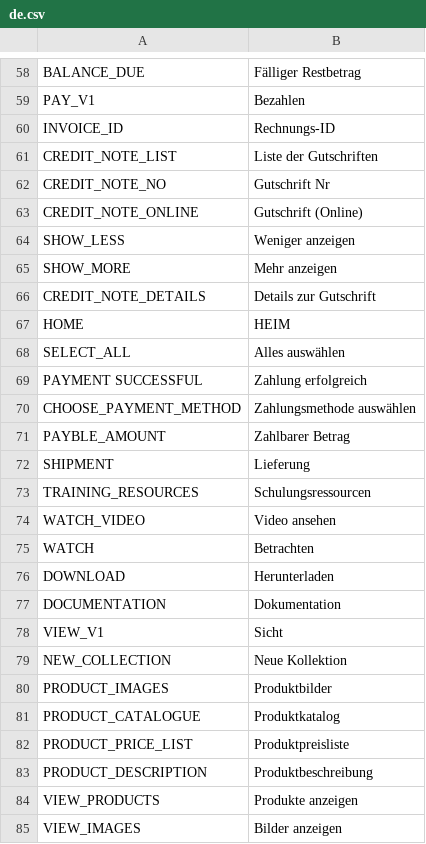
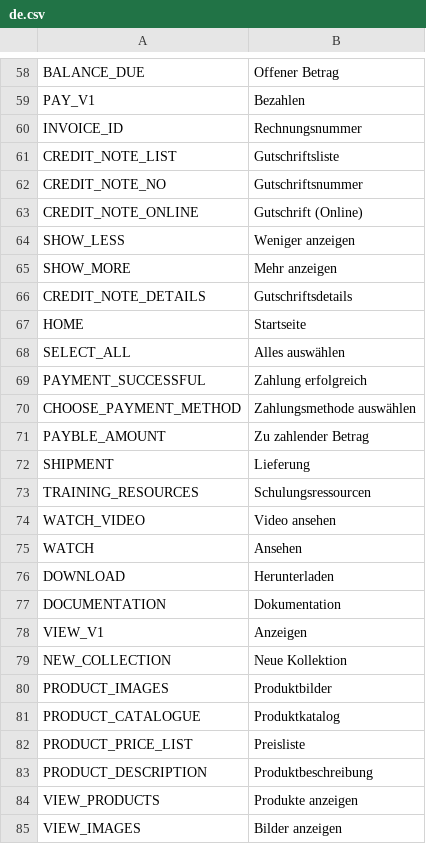
Before and after one commit to avijit-developer/languages, a CSV file: locales/de.csv, drawn as a sheet; only a part is shown, gaps mark what is left out; the diff covers the shown part only; the diff names each change by its address in the sheet, - before the commit and + after, or states it on an @@ line.

```diff
--- a/locales/de.csv
+++ b/locales/de.csv
-B58: Fälliger Restbetrag
+B58: Offener Betrag
-B60: Rechnungs-ID
+B60: Rechnungsnummer
-B61: Liste der Gutschriften
+B61: Gutschriftsliste
-B62: Gutschrift Nr
+B62: Gutschriftsnummer
-B66: Details zur Gutschrift
+B66: Gutschriftsdetails
-B67: HEIM
+B67: Startseite
-A69: PAYMENT SUCCESSFUL
+A69: PAYMENT_SUCCESSFUL
-B71: Zahlbarer Betrag
+B71: Zu zahlender Betrag
-B75: Betrachten
+B75: Ansehen
-B78: Sicht
+B78: Anzeigen
-B82: Produktpreisliste
+B82: Preisliste
```
Also changed, not shown: 12 added rows and 84 edited cells elsewhere in this file, locales/en.csv, 3 other files.
